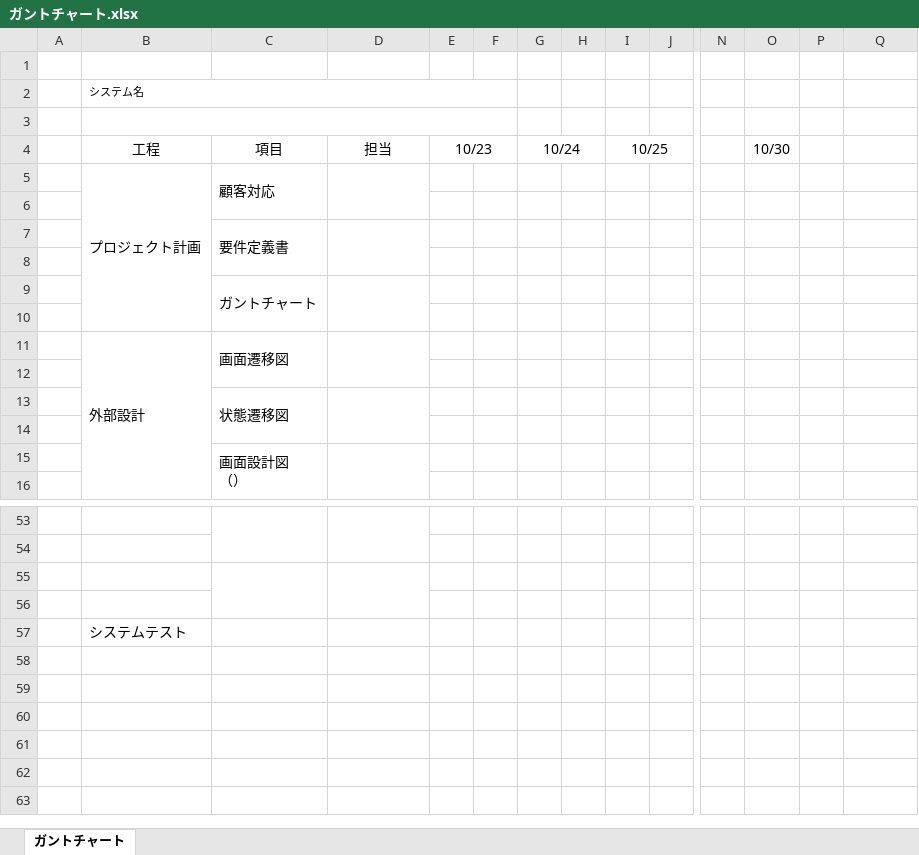
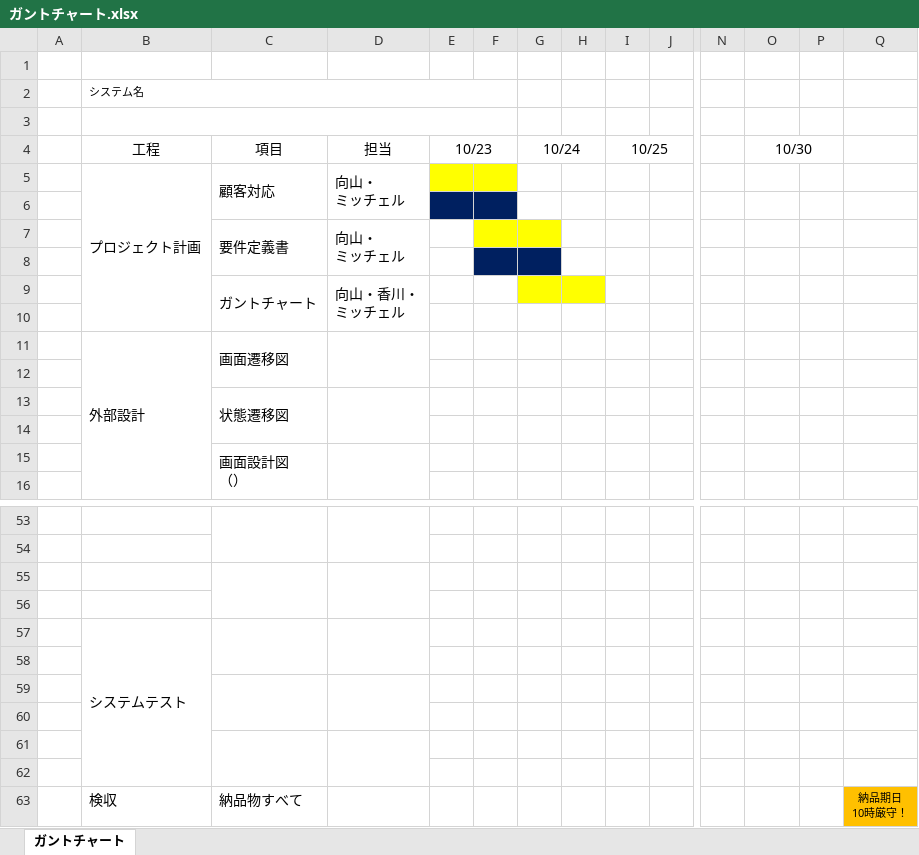
Before and after one commit to java201710/java, an Excel workbook: 総合演習資料/1.プロジェクト計画/ガントチャート.xlsx, sheet ガントチャート, drawn as a sheet; only a part is shown, gaps mark what is left out; values as stored, in another font and other column widths than the file's, no borders; rows hold the shown columns only; ↵ is a line break in a cell; the diff names each change by its address in the sheet, - before the commit and + after, or states it on an @@ line.

```diff
--- a/総合演習資料/1.プロジェクト計画/ガントチャート.xlsx (sheet ガントチャート)
+++ b/総合演習資料/1.プロジェクト計画/ガントチャート.xlsx (sheet ガントチャート)
+O4:P4 merged
-D5: (empty)
+D5: 向山・ ↵ ミッチェル
-E5:F5 fill: none
+E5:F5 fill: #FFFF00
-E6:F6 fill: none
+E6:F6 fill: #002060
-D7: (empty)
+D7: 向山・ ↵ ミッチェル
-F7:G7 fill: none
+F7:G7 fill: #FFFF00
-F8:G8 fill: none
+F8:G8 fill: #002060
-D9: (empty)
+D9: 向山・香川・ ↵ ミッチェル
-G9:H9 fill: none
+G9:H9 fill: #FFFF00
+B57:B62 merged
+C57:C58 merged
+D57:D58 merged
+row 58: (empty)
+row 59: (empty)
+row 60: (empty)
+row 61: (empty)
+row 62: (empty)
+row 63:  | 検収 | 納品物すべて |  |  |  |  |  |  |  |  |  |  | 納品期日 ↵ 10時厳守！
```
